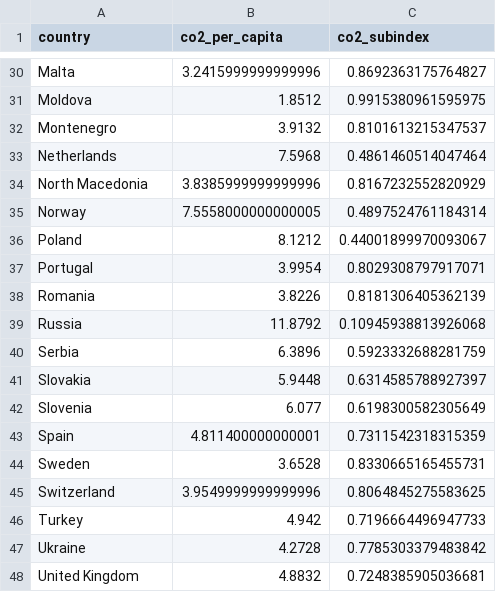
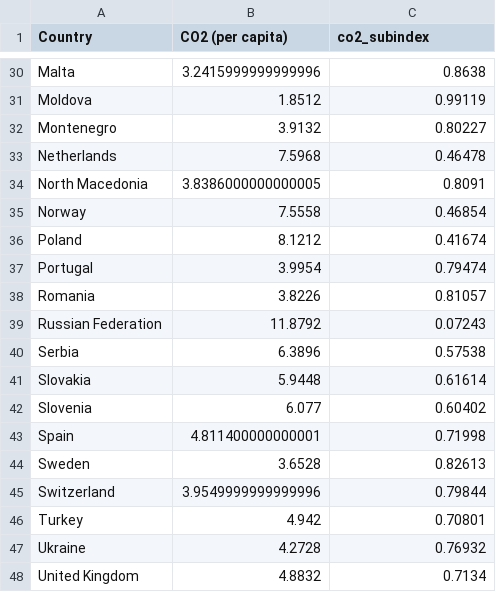
Before and after one commit to mircog991/green-index, a CSV file: data_subindex/subindex_european_co2_2019-2023.csv, drawn as a sheet; only a part is shown, gaps mark what is left out; removed rows and columns are numbered as before the commit, all else as after; the diff covers the shown part only; the diff names each change by its address in the sheet, - before the commit and + after, or states it on an @@ line.

Commit message:
analysis, cleaned files, created files for forecast, created subindex files

```diff
--- a/data_subindex/subindex_european_co2_2019-2023.csv
+++ b/data_subindex/subindex_european_co2_2019-2023.csv
-A1: country
+A1: Country
-B1: co2_per_capita
+B1: CO2 (per capita)
-C30 (co2_subindex): 0.8692363175764827
+C30 (co2_subindex): 0.8638
-C31 (co2_subindex): 0.9915380961595975
+C31 (co2_subindex): 0.99119
-C32 (co2_subindex): 0.8101613215347537
+C32 (co2_subindex): 0.80227
-C33 (co2_subindex): 0.4861460514047464
+C33 (co2_subindex): 0.46478
-B34 (CO2 (per capita)): 3.8385999999999996
+B34 (CO2 (per capita)): 3.8386000000000005
-C34 (co2_subindex): 0.8167232552820929
+C34 (co2_subindex): 0.8091
-B35 (CO2 (per capita)): 7.5558000000000005
+B35 (CO2 (per capita)): 7.5558
-C35 (co2_subindex): 0.4897524761184314
+C35 (co2_subindex): 0.46854
-C36 (co2_subindex): 0.44001899970093067
+C36 (co2_subindex): 0.41674
-C37 (co2_subindex): 0.8029308797917071
+C37 (co2_subindex): 0.79474
-C38 (co2_subindex): 0.8181306405362139
+C38 (co2_subindex): 0.81057
-row 39: Russia | 11.8792 | 0.10945938813926068
+row 39: Russian Federation | 11.8792 | 0.07243
-C40 (co2_subindex): 0.5923332688281759
+C40 (co2_subindex): 0.57538
-C41 (co2_subindex): 0.6314585788927397
+C41 (co2_subindex): 0.61614
-C42 (co2_subindex): 0.6198300582305649
+C42 (co2_subindex): 0.60402
-C43 (co2_subindex): 0.7311542318315359
+C43 (co2_subindex): 0.71998
-C44 (co2_subindex): 0.8330665165455731
+C44 (co2_subindex): 0.82613
-C45 (co2_subindex): 0.8064845275583625
+C45 (co2_subindex): 0.79844
-C46 (co2_subindex): 0.7196664496947733
+C46 (co2_subindex): 0.70801
-C47 (co2_subindex): 0.7785303379483842
+C47 (co2_subindex): 0.76932
-C48 (co2_subindex): 0.7248385905036681
+C48 (co2_subindex): 0.7134
```
Also changed, not shown: 1 added row, 1 removed row and 26 edited cells elsewhere in this file, data_final/fossil_consumption.csv, data_final/renewable-energy-generation.csv, 35 other files.
